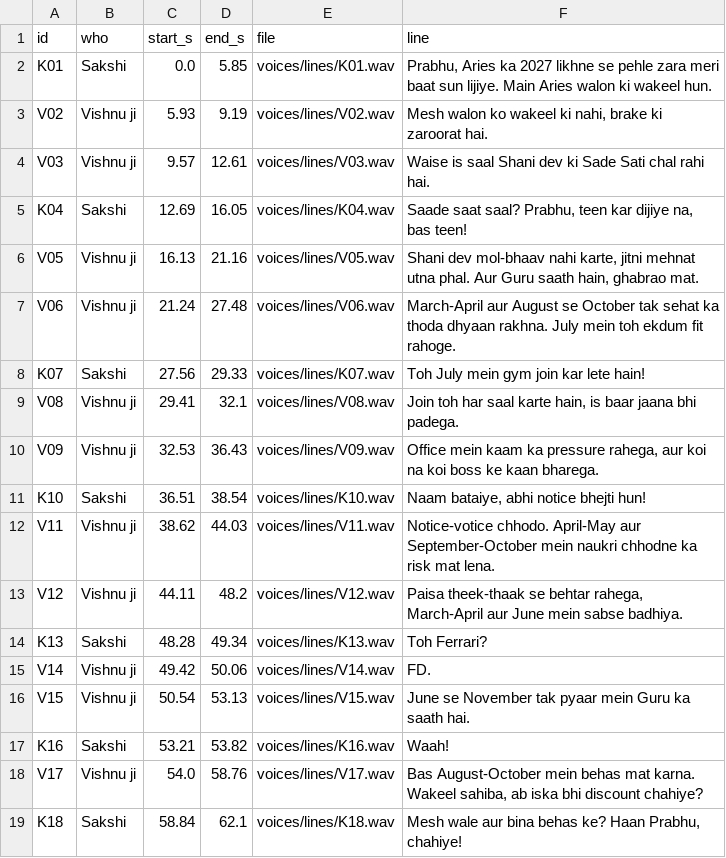
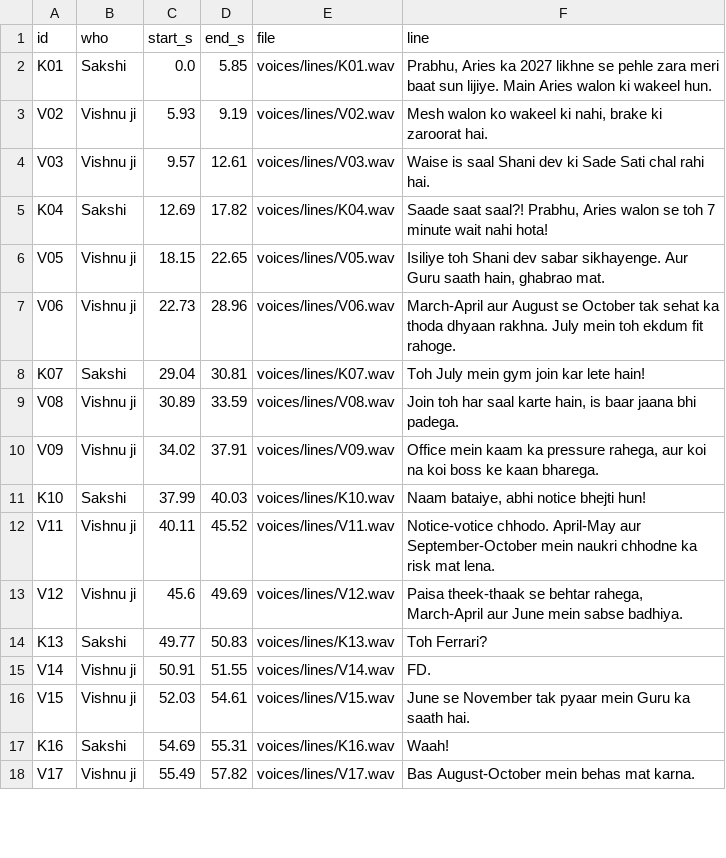
Before and after one commit to ashish91aggarwal-alt/AI, a CSV file: tarot-talk/videos/2027-aries-draft/voices/cue_sheet.csv, drawn as a sheet; only a part is shown; the diff covers the shown part only.

```diff
--- a/tarot-talk/videos/2027-aries-draft/voices/cue_sheet.csv
+++ b/tarot-talk/videos/2027-aries-draft/voices/cue_sheet.csv
@@ -4,16 +4,15 @@ V02,Vishnu ji,5.93,9.19,voices/lines/V02.wav,"Mesh walon ko wakeel ki nahi, brak
 V03,Vishnu ji,9.57,12.61,voices/lines/V03.wav,Waise is saal Shani dev ki Sade Sati chal rahi hai.
-K04,Sakshi,12.69,16.05,voices/lines/K04.wav,"Saade saat saal? Prabhu, teen kar dijiye na, bas teen!"
-V05,Vishnu ji,16.13,21.16,voices/lines/V05.wav,"Shani dev mol-bhaav nahi karte, jitni mehnat utna phal. Aur Guru saath hain, ghabrao mat."
-V06,Vishnu ji,21.24,27.48,voices/lines/V06.wav,March-April aur August se October tak sehat ka thoda dhyaan rakhna. July mein toh ekdum fit rahoge.
-K07,Sakshi,27.56,29.33,voices/lines/K07.wav,Toh July mein gym join kar lete hain!
-V08,Vishnu ji,29.41,32.1,voices/lines/V08.wav,"Join toh har saal karte hain, is baar jaana bhi padega."
-V09,Vishnu ji,32.53,36.43,voices/lines/V09.wav,"Office mein kaam ka pressure rahega, aur koi na koi boss ke kaan bharega."
-K10,Sakshi,36.51,38.54,voices/lines/K10.wav,"Naam bataiye, abhi notice bhejti hun!"
-V11,Vishnu ji,38.62,44.03,voices/lines/V11.wav,Notice-votice chhodo. April-May aur September-October mein naukri chhodne ka risk mat lena.
-V12,Vishnu ji,44.11,48.2,voices/lines/V12.wav,"Paisa theek-thaak se behtar rahega, March-April aur June mein sabse badhiya."
-K13,Sakshi,48.28,49.34,voices/lines/K13.wav,Toh Ferrari?
-V14,Vishnu ji,49.42,50.06,voices/lines/V14.wav,FD.
-V15,Vishnu ji,50.54,53.13,voices/lines/V15.wav,June se November tak pyaar mein Guru ka saath hai.
-K16,Sakshi,53.21,53.82,voices/lines/K16.wav,Waah!
-V17,Vishnu ji,54.0,58.76,voices/lines/V17.wav,"Bas August-October mein behas mat karna. Wakeel sahiba, ab iska bhi discount chahiye?"
-K18,Sakshi,58.84,62.1,voices/lines/K18.wav,"Mesh wale aur bina behas ke? Haan Prabhu, chahiye!"
+K04,Sakshi,12.69,17.82,voices/lines/K04.wav,"Saade saat saal?! Prabhu, Aries walon se toh 7 minute wait nahi hota!"
+V05,Vishnu ji,18.15,22.65,voices/lines/V05.wav,"Isiliye toh Shani dev sabar sikhayenge. Aur Guru saath hain, ghabrao mat."
+V06,Vishnu ji,22.73,28.96,voices/lines/V06.wav,March-April aur August se October tak sehat ka thoda dhyaan rakhna. July mein toh ekdum fit rahoge.
+K07,Sakshi,29.04,30.81,voices/lines/K07.wav,Toh July mein gym join kar lete hain!
+V08,Vishnu ji,30.89,33.59,voices/lines/V08.wav,"Join toh har saal karte hain, is baar jaana bhi padega."
+V09,Vishnu ji,34.02,37.91,voices/lines/V09.wav,"Office mein kaam ka pressure rahega, aur koi na koi boss ke kaan bharega."
+K10,Sakshi,37.99,40.03,voices/lines/K10.wav,"Naam bataiye, abhi notice bhejti hun!"
+V11,Vishnu ji,40.11,45.52,voices/lines/V11.wav,Notice-votice chhodo. April-May aur September-October mein naukri chhodne ka risk mat lena.
+V12,Vishnu ji,45.6,49.69,voices/lines/V12.wav,"Paisa theek-thaak se behtar rahega, March-April aur June mein sabse badhiya."
+K13,Sakshi,49.77,50.83,voices/lines/K13.wav,Toh Ferrari?
+V14,Vishnu ji,50.91,51.55,voices/lines/V14.wav,FD.
+V15,Vishnu ji,52.03,54.61,voices/lines/V15.wav,June se November tak pyaar mein Guru ka saath hai.
+K16,Sakshi,54.69,55.31,voices/lines/K16.wav,Waah!
+V17,Vishnu ji,55.49,57.82,voices/lines/V17.wav,Bas August-October mein behas mat karna.
```
Also changed, not shown: 13 edited cells elsewhere in this file, 14 other files.
